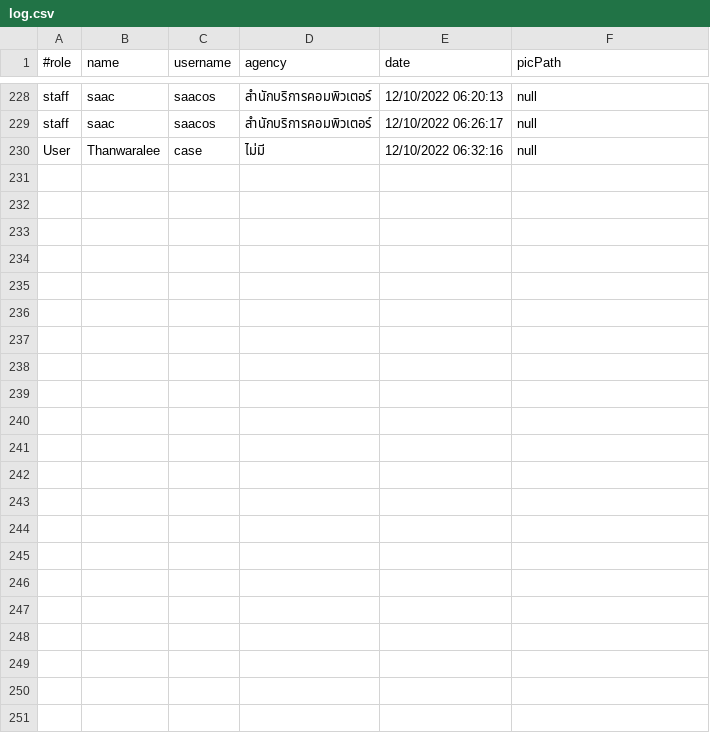
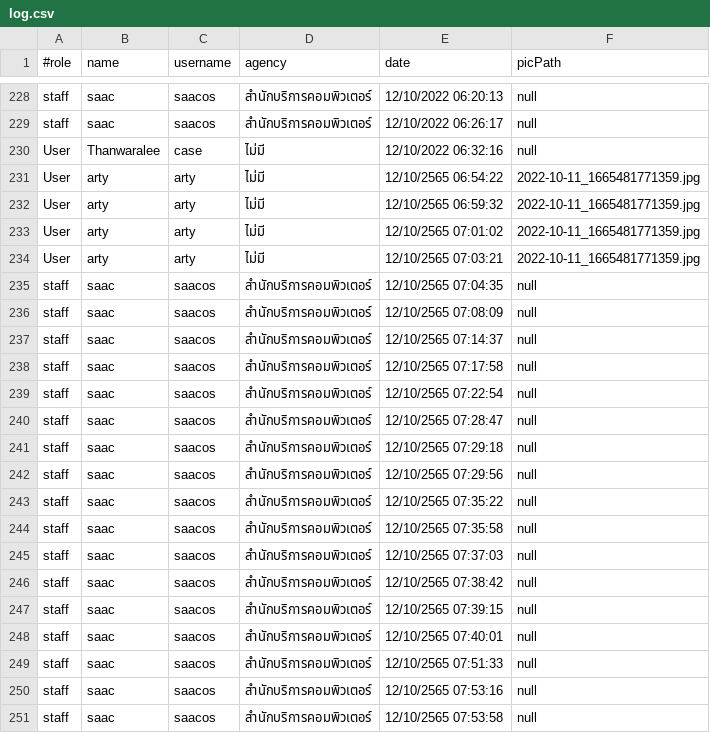
Before and after one commit to Pariphatt/Project_Ku_traffy-fondue, a CSV file: assets/log.csv, drawn as a sheet; only a part is shown, gaps mark what is left out.

```diff
--- a/assets/log.csv
+++ b/assets/log.csv
@@ -230 +230,22 @@ staff,saac,saacos,สำนักบริการคอมพิวเตอ
 User,Thanwaralee,case,ไม่มี,12/10/2022 06:32:16,null
+User,arty,arty,ไม่มี,12/10/2565 06:54:22,2022-10-11_1665481771359.jpg
+User,arty,arty,ไม่มี,12/10/2565 06:59:32,2022-10-11_1665481771359.jpg
+User,arty,arty,ไม่มี,12/10/2565 07:01:02,2022-10-11_1665481771359.jpg
+User,arty,arty,ไม่มี,12/10/2565 07:03:21,2022-10-11_1665481771359.jpg
+staff,saac,saacos,สำนักบริการคอมพิวเตอร์,12/10/2565 07:04:35,null
+staff,saac,saacos,สำนักบริการคอมพิวเตอร์,12/10/2565 07:08:09,null
+staff,saac,saacos,สำนักบริการคอมพิวเตอร์,12/10/2565 07:14:37,null
+staff,saac,saacos,สำนักบริการคอมพิวเตอร์,12/10/2565 07:17:58,null
+staff,saac,saacos,สำนักบริการคอมพิวเตอร์,12/10/2565 07:22:54,null
+staff,saac,saacos,สำนักบริการคอมพิวเตอร์,12/10/2565 07:28:47,null
+staff,saac,saacos,สำนักบริการคอมพิวเตอร์,12/10/2565 07:29:18,null
+staff,saac,saacos,สำนักบริการคอมพิวเตอร์,12/10/2565 07:29:56,null
+staff,saac,saacos,สำนักบริการคอมพิวเตอร์,12/10/2565 07:35:22,null
+staff,saac,saacos,สำนักบริการคอมพิวเตอร์,12/10/2565 07:35:58,null
+staff,saac,saacos,สำนักบริการคอมพิวเตอร์,12/10/2565 07:37:03,null
+staff,saac,saacos,สำนักบริการคอมพิวเตอร์,12/10/2565 07:38:42,null
+staff,saac,saacos,สำนักบริการคอมพิวเตอร์,12/10/2565 07:39:15,null
+staff,saac,saacos,สำนักบริการคอมพิวเตอร์,12/10/2565 07:40:01,null
+staff,saac,saacos,สำนักบริการคอมพิวเตอร์,12/10/2565 07:51:33,null
+staff,saac,saacos,สำนักบริการคอมพิวเตอร์,12/10/2565 07:53:16,null
+staff,saac,saacos,สำนักบริการคอมพิวเตอร์,12/10/2565 07:53:58,null
```
Also changed, not shown: assets/accounts.csv, assets/reports.csv, 3 other files.
